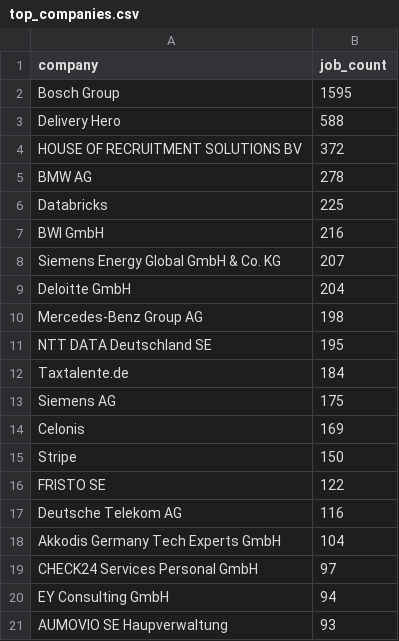
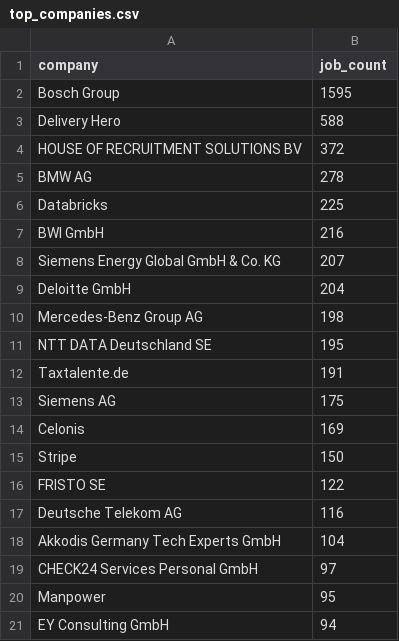
Before and after one commit to ritesh8303/dataforge, a CSV file: data/gold/top_companies.csv, drawn as a sheet.

```diff
--- a/data/gold/top_companies.csv
+++ b/data/gold/top_companies.csv
@@ -11,3 +11,3 @@ Mercedes-Benz Group AG,198
 NTT DATA Deutschland SE,195
-Taxtalente.de,184
+Taxtalente.de,191
 Siemens AG,175
@@ -19,3 +19,3 @@ Akkodis Germany Tech Experts GmbH,104
 CHECK24 Services Personal GmbH,97
+Manpower,95
 EY Consulting GmbH,94
-AUMOVIO SE Haupverwaltung,93
```
Also changed, not shown: data/gold/jobs_by_region.csv, data/gold/jobs_trend.csv, 10 other files.
